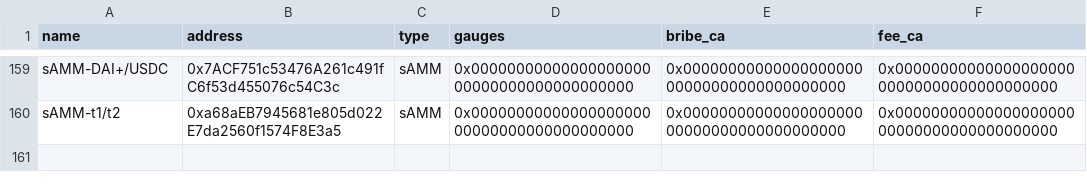
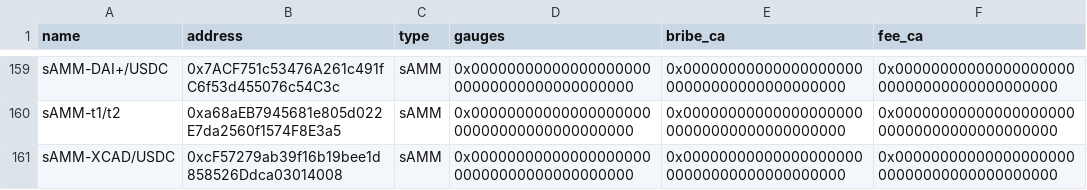
Before and after one commit to ALMIGHTYABE/Chronos-Data, a CSV file: data/ids_data.csv, drawn as a sheet; only a part is shown, gaps mark what is left out.

```diff
--- a/data/ids_data.csv
+++ b/data/ids_data.csv
@@ -160 +160,2 @@ sAMM-DAI+/USDC,0x7ACF751c53476A261c491fC6f53d455076c54C3c,sAMM,0x000000000000000
 sAMM-t1/t2,0xa68aEB7945681e805d022E7da2560f1574F8E3a5,sAMM,0x0000000000000000000000000000000000000000,0x0000000000000000000000000000000000000000,0x0000000000000000000000000000000000000000
+sAMM-XCAD/USDC,0xcF57279ab39f16b19bee1d858526Ddca03014008,sAMM,0x0000000000000000000000000000000000000000,0x0000000000000000000000000000000000000000,0x0000000000000000000000000000000000000000
```
Also changed, not shown: 1 other file.
